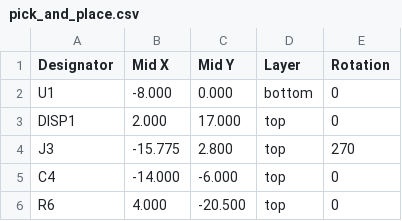
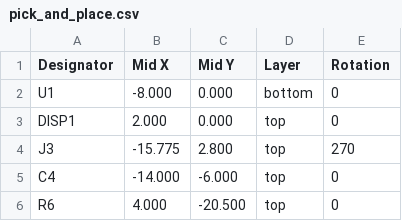
Before and after one commit to austintgriffith/picowallet, a CSV file: pcb/v0/pick_and_place.csv, drawn as a sheet; only a part is shown.

```diff
--- a/pcb/v0/pick_and_place.csv
+++ b/pcb/v0/pick_and_place.csv
@@ -2,3 +2,3 @@ Designator,Mid X,Mid Y,Layer,Rotation
 U1,-8.000,0.000,bottom,0
-DISP1,2.000,17.000,top,0
+DISP1,2.000,0.000,top,0
 J3,-15.775,2.800,top,270
```
Also changed, not shown: 6 other files.
